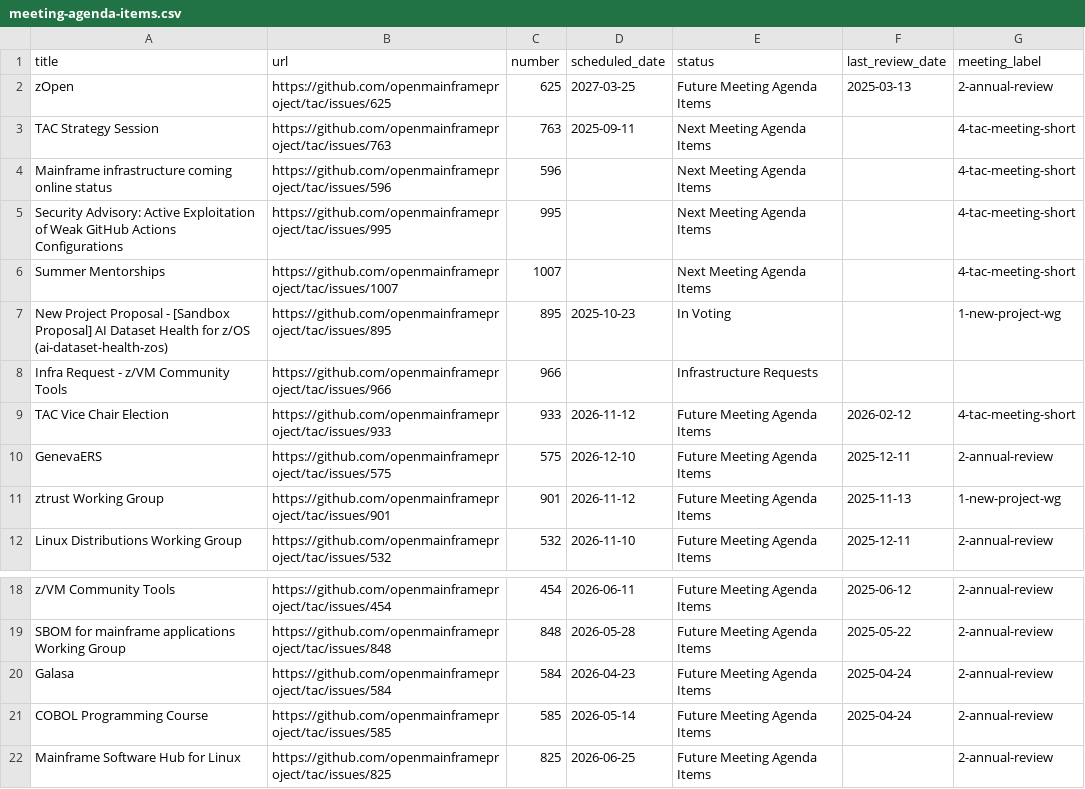
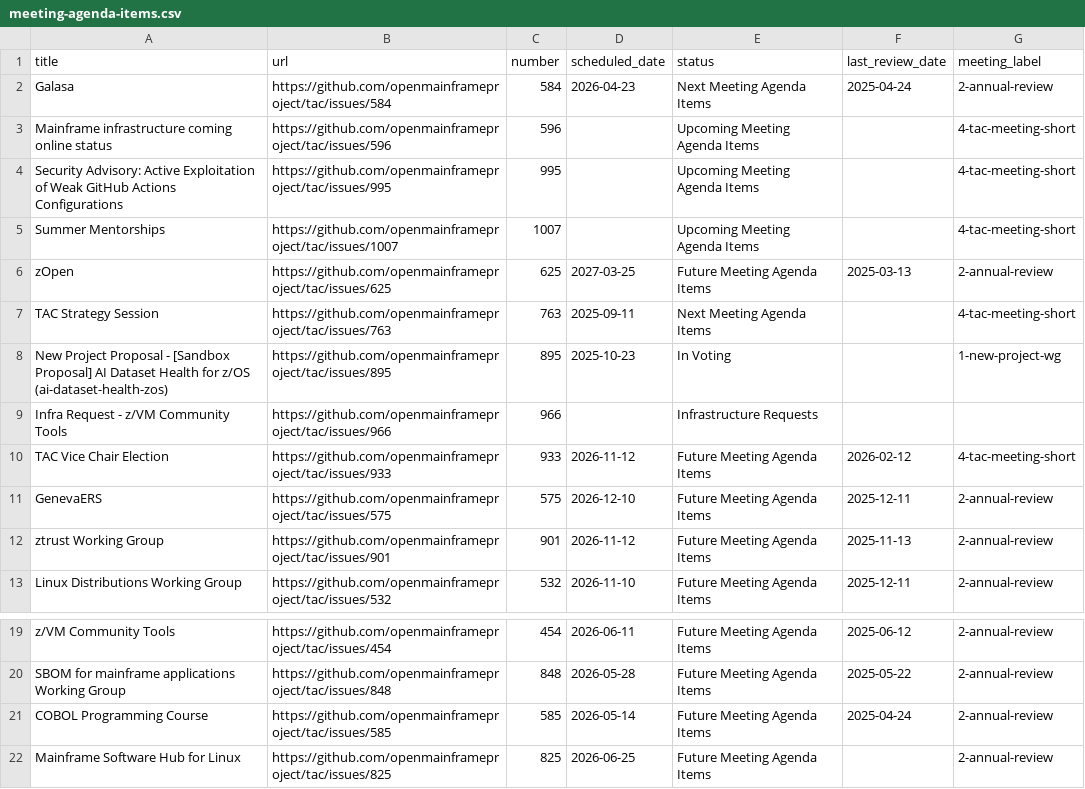
Before and after one commit to openmainframeproject/tac, a CSV file: _data/meeting-agenda-items.csv, drawn as a sheet; only a part is shown, gaps mark what is left out.

Commit message:
Update Data Sources from LFX 2026-04-09 (#1016)
Signed-off-by: github-actions[bot] <41898282+github-actions[bot]@users.noreply.github.com>

```diff
--- a/_data/meeting-agenda-items.csv
+++ b/_data/meeting-agenda-items.csv
@@ -1,7 +1,8 @@
 title,url,number,scheduled_date,status,last_review_date,meeting_label
+Galasa,https://github.com/openmainframeproject/tac/issues/584,584,2026-04-23,Next Meeting Agenda Items,2025-04-24,2-annual-review
+Mainframe infrastructure coming online status,https://github.com/openmainframeproject/tac/issues/596,596,,Upcoming Meeting Agenda Items,,4-tac-meeting-short
+Security Advisory: Active Exploitation of Weak GitHub Actions Configurations,https://github.com/openmainframeproject/tac/issues/995,995,,Upcoming Meeting Agenda Items,,4-tac-meeting-short
+Summer Mentorships,https://github.com/openmainframeproject/tac/issues/1007,1007,,Upcoming Meeting Agenda Items,,4-tac-meeting-short
 zOpen,https://github.com/openmainframeproject/tac/issues/625,625,2027-03-25,Future Meeting Agenda Items,2025-03-13,2-annual-review
 TAC Strategy Session,https://github.com/openmainframeproject/tac/issues/763,763,2025-09-11,Next Meeting Agenda Items,,4-tac-meeting-short
-Mainframe infrastructure coming online status,https://github.com/openmainframeproject/tac/issues/596,596,,Next Meeting Agenda Items,,4-tac-meeting-short
-Security Advisory: Active Exploitation of Weak GitHub Actions Configurations,https://github.com/openmainframeproject/tac/issues/995,995,,Next Meeting Agenda Items,,4-tac-meeting-short
-Summer Mentorships,https://github.com/openmainframeproject/tac/issues/1007,1007,,Next Meeting Agenda Items,,4-tac-meeting-short
 New Project Proposal - [Sandbox Proposal] AI Dataset Health for z/OS (ai-dataset-health-zos),https://github.com/openmainframeproject/tac/issues/895,895,2025-10-23,In Voting,,1-new-project-wg
@@ -10,3 +11,3 @@ TAC Vice Chair Election,https://github.com/openmainframeproject/tac/issues/933,9
 GenevaERS,https://github.com/openmainframeproject/tac/issues/575,575,2026-12-10,Future Meeting Agenda Items,2025-12-11,2-annual-review
-ztrust Working Group,https://github.com/openmainframeproject/tac/issues/901,901,2026-11-12,Future Meeting Agenda Items,2025-11-13,1-new-project-wg
+ztrust Working Group,https://github.com/openmainframeproject/tac/issues/901,901,2026-11-12,Future Meeting Agenda Items,2025-11-13,2-annual-review
 Linux Distributions Working Group,https://github.com/openmainframeproject/tac/issues/532,532,2026-11-10,Future Meeting Agenda Items,2025-12-11,2-annual-review
@@ -19,3 +20,2 @@ z/VM Community Tools,https://github.com/openmainframeproject/tac/issues/454,454,
 SBOM for mainframe applications Working Group,https://github.com/openmainframeproject/tac/issues/848,848,2026-05-28,Future Meeting Agenda Items,2025-05-22,2-annual-review
-Galasa,https://github.com/openmainframeproject/tac/issues/584,584,2026-04-23,Future Meeting Agenda Items,2025-04-24,2-annual-review
 COBOL Programming Course,https://github.com/openmainframeproject/tac/issues/585,585,2026-05-14,Future Meeting Agenda Items,2025-04-24,2-annual-review
```
